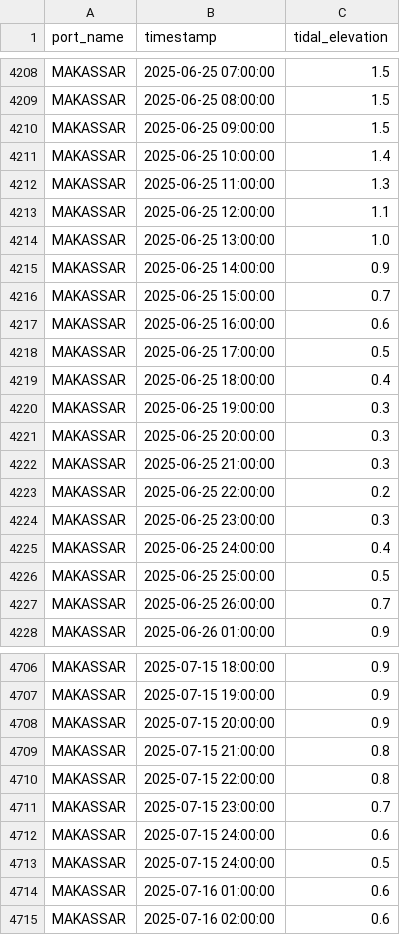
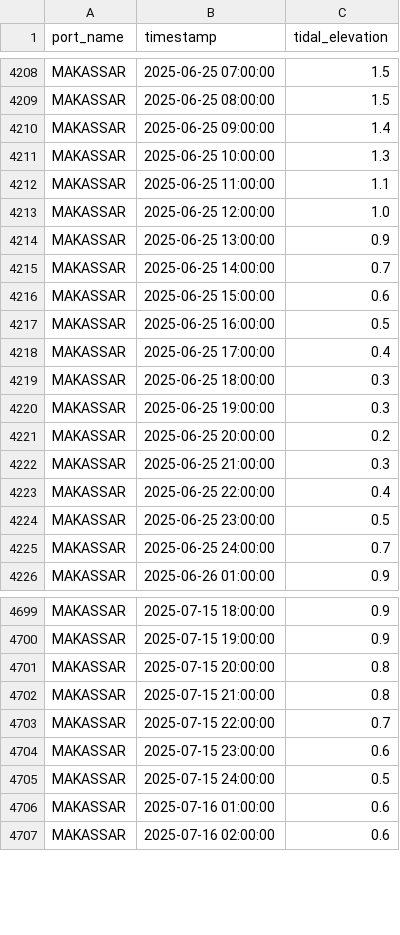
Before and after one commit to Re1jie/TA-code, a CSV file: JSSP-CAOA-SSR/Data/Tidal/MAKASSAR.csv, drawn as a sheet; only a part is shown, gaps mark what is left out; the diff covers the shown part only.

Commit message:
revisi data tidal

```diff
--- a/JSSP-CAOA-SSR/Data/Tidal/MAKASSAR.csv
+++ b/JSSP-CAOA-SSR/Data/Tidal/MAKASSAR.csv
@@ -4209,20 +4209,18 @@ MAKASSAR,2025-06-25 07:00:00,1.5
 MAKASSAR,2025-06-25 08:00:00,1.5
-MAKASSAR,2025-06-25 09:00:00,1.5
-MAKASSAR,2025-06-25 10:00:00,1.4
-MAKASSAR,2025-06-25 11:00:00,1.3
-MAKASSAR,2025-06-25 12:00:00,1.1
-MAKASSAR,2025-06-25 13:00:00,1.0
-MAKASSAR,2025-06-25 14:00:00,0.9
-MAKASSAR,2025-06-25 15:00:00,0.7
-MAKASSAR,2025-06-25 16:00:00,0.6
-MAKASSAR,2025-06-25 17:00:00,0.5
-MAKASSAR,2025-06-25 18:00:00,0.4
+MAKASSAR,2025-06-25 09:00:00,1.4
+MAKASSAR,2025-06-25 10:00:00,1.3
+MAKASSAR,2025-06-25 11:00:00,1.1
+MAKASSAR,2025-06-25 12:00:00,1.0
+MAKASSAR,2025-06-25 13:00:00,0.9
+MAKASSAR,2025-06-25 14:00:00,0.7
+MAKASSAR,2025-06-25 15:00:00,0.6
+MAKASSAR,2025-06-25 16:00:00,0.5
+MAKASSAR,2025-06-25 17:00:00,0.4
+MAKASSAR,2025-06-25 18:00:00,0.3
 MAKASSAR,2025-06-25 19:00:00,0.3
-MAKASSAR,2025-06-25 20:00:00,0.3
+MAKASSAR,2025-06-25 20:00:00,0.2
 MAKASSAR,2025-06-25 21:00:00,0.3
-MAKASSAR,2025-06-25 22:00:00,0.2
-MAKASSAR,2025-06-25 23:00:00,0.3
-MAKASSAR,2025-06-25 24:00:00,0.4
-MAKASSAR,2025-06-25 25:00:00,0.5
-MAKASSAR,2025-06-25 26:00:00,0.7
+MAKASSAR,2025-06-25 22:00:00,0.4
+MAKASSAR,2025-06-25 23:00:00,0.5
+MAKASSAR,2025-06-25 24:00:00,0.7
 MAKASSAR,2025-06-26 01:00:00,0.9
@@ -4707,7 +4700,6 @@ MAKASSAR,2025-07-15 18:00:00,0.9
 MAKASSAR,2025-07-15 19:00:00,0.9
-MAKASSAR,2025-07-15 20:00:00,0.9
+MAKASSAR,2025-07-15 20:00:00,0.8
 MAKASSAR,2025-07-15 21:00:00,0.8
-MAKASSAR,2025-07-15 22:00:00,0.8
-MAKASSAR,2025-07-15 23:00:00,0.7
-MAKASSAR,2025-07-15 24:00:00,0.6
+MAKASSAR,2025-07-15 22:00:00,0.7
+MAKASSAR,2025-07-15 23:00:00,0.6
 MAKASSAR,2025-07-15 24:00:00,0.5
```
Also changed, not shown: 1 added row, 7 removed rows and 41 edited cells elsewhere in this file, JSSP-CAOA-SSR/Data/Tidal/KUMAI.csv, JSSP-CAOA-SSR/Data/Tidal/LEMBAR.csv, 14 other files.
